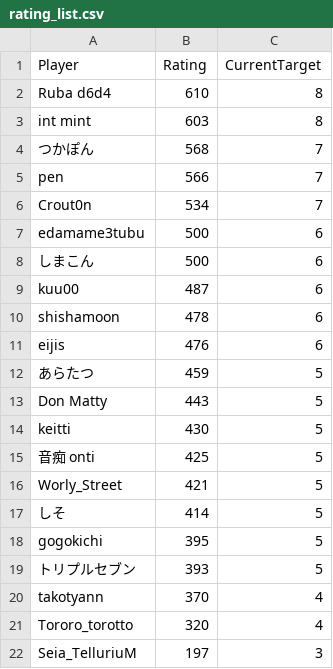
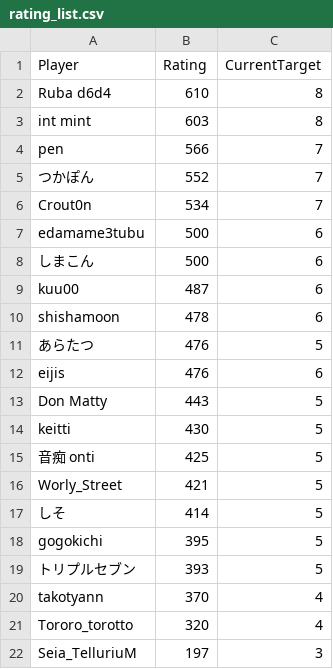
Before and after one commit to eijis-pan/CaromFargoRanking, a CSV file: src/CaromFargoRanking/data/rating_list.csv, drawn as a sheet; removed rows and columns are numbered as before the commit, all else as after; the diff names each change by its address in the sheet, - before the commit and + after, or states it on an @@ line.

Commit message:
GitHub Actions から差分を Push

```diff
--- a/src/CaromFargoRanking/data/rating_list.csv
+++ b/src/CaromFargoRanking/data/rating_list.csv
-row 4: つかぽん | 568 | 7
+row 5: つかぽん | 552 | 7
+row 11: あらたつ | 476 | 5
-row 12: あらたつ | 459 | 5
```
